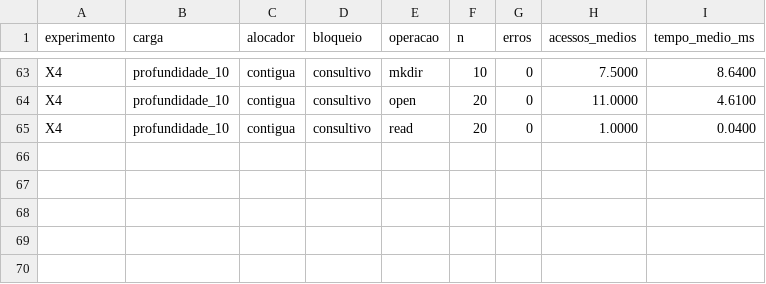
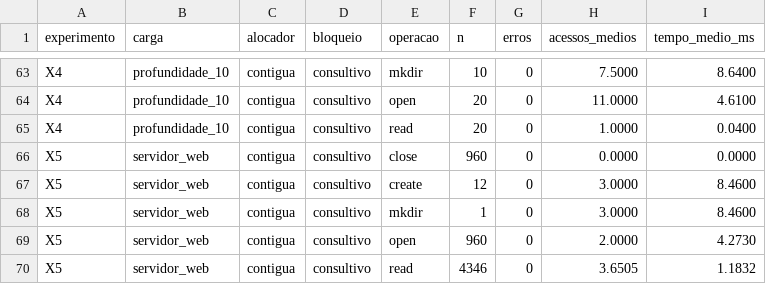
Before and after one commit to guilhermeghise/simes-sisop-t2, a CSV file: resultados/arquivos_por_operacao.csv, drawn as a sheet; only a part is shown, gaps mark what is left out.

Commit message:
Analisa compartilhamento das tabelas de arquivos em X5

```diff
--- a/resultados/arquivos_por_operacao.csv
+++ b/resultados/arquivos_por_operacao.csv
@@ -65 +65,6 @@ X4,profundidade_10,contigua,consultivo,open,20,0,11.0000,4.6100
 X4,profundidade_10,contigua,consultivo,read,20,0,1.0000,0.0400
+X5,servidor_web,contigua,consultivo,close,960,0,0.0000,0.0000
+X5,servidor_web,contigua,consultivo,create,12,0,3.0000,8.4600
+X5,servidor_web,contigua,consultivo,mkdir,1,0,3.0000,8.4600
+X5,servidor_web,contigua,consultivo,open,960,0,2.0000,4.2730
+X5,servidor_web,contigua,consultivo,read,4346,0,3.6505,1.1832
```
Also changed, not shown: resultados/arquivos.csv, 3 other files.
